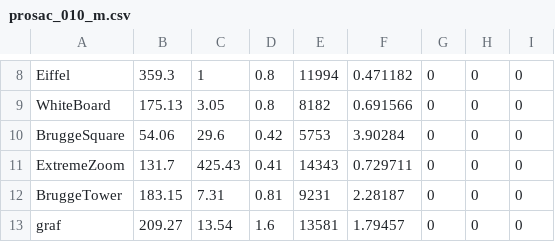
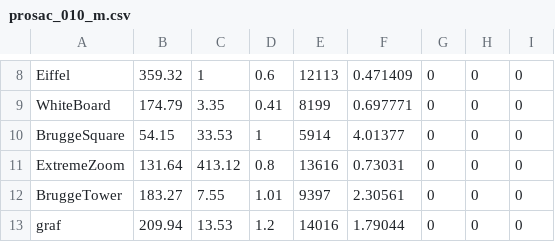
Before and after one commit to ivashmak/Ransac, a CSV file: results/homography/prosac_010_m.csv, drawn as a sheet; only a part is shown, gaps mark what is left out; the diff covers the shown part only; the diff names each change by its address in the sheet, - before the commit and + after, or states it on an @@ line.

```diff
--- a/results/homography/prosac_010_m.csv
+++ b/results/homography/prosac_010_m.csv
-B8: 359.3
+B8: 359.32
-D8: 0.8
+D8: 0.6
-E8: 11994
+E8: 12113
-F8: 0.471182
+F8: 0.471409
-B9: 175.13
+B9: 174.79
-C9: 3.05
+C9: 3.35
-D9: 0.8
+D9: 0.41
-E9: 8182
+E9: 8199
-F9: 0.691566
+F9: 0.697771
-B10: 54.06
+B10: 54.15
-C10: 29.6
+C10: 33.53
-D10: 0.42
+D10: 1
-E10: 5753
+E10: 5914
-F10: 3.90284
+F10: 4.01377
-B11: 131.7
+B11: 131.64
-C11: 425.43
+C11: 413.12
-D11: 0.41
+D11: 0.8
-E11: 14343
+E11: 13616
-F11: 0.729711
+F11: 0.73031
-B12: 183.15
+B12: 183.27
-C12: 7.31
+C12: 7.55
-D12: 0.81
+D12: 1.01
-E12: 9231
+E12: 9397
-F12: 2.28187
+F12: 2.30561
-B13: 209.27
+B13: 209.94
-C13: 13.54
+C13: 13.53
-D13: 1.6
+D13: 1.2
-E13: 13581
+E13: 14016
-F13: 1.79457
+F13: 1.79044
```
Also changed, not shown: 29 edited cells elsewhere in this file, results/homography/prosac_010.csv, results/homography/prosac_011.csv, 26 other files.
